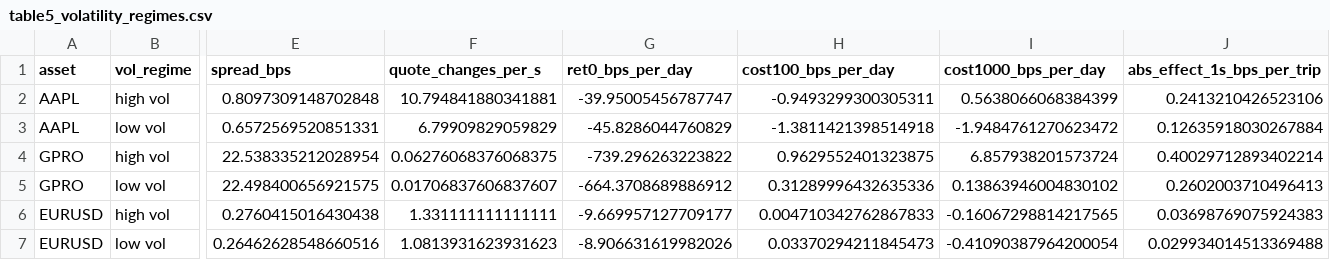
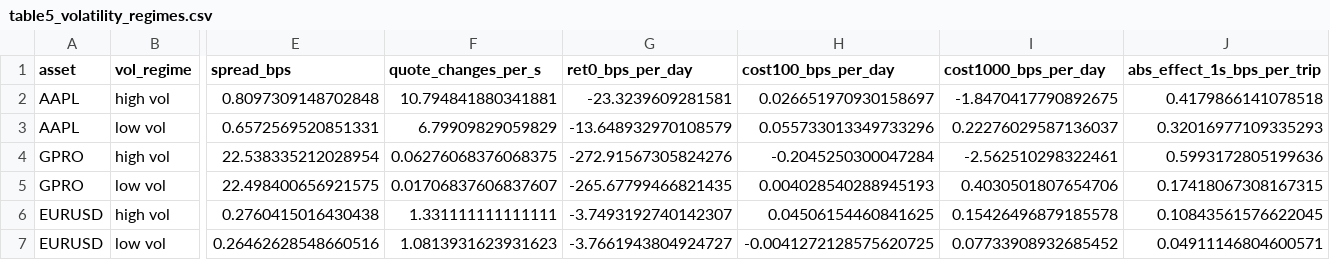
Before and after one commit to PatthieuM/230X, a CSV file: Project/outputs/table5_volatility_regimes.csv, drawn as a sheet; only a part is shown, gaps mark what is left out; the diff names each change by its address in the sheet, - before the commit and + after, or states it on an @@ line.

```diff
--- a/Project/outputs/table5_volatility_regimes.csv
+++ b/Project/outputs/table5_volatility_regimes.csv
-G2 (ret0_bps_per_day): -39.95005456787747
+G2 (ret0_bps_per_day): -23.3239609281581
-H2 (cost100_bps_per_day): -0.9493299300305311
+H2 (cost100_bps_per_day): 0.026651970930158697
-I2 (cost1000_bps_per_day): 0.5638066068384399
+I2 (cost1000_bps_per_day): -1.8470417790892675
-J2 (abs_effect_1s_bps_per_trip): 0.2413210426523106
+J2 (abs_effect_1s_bps_per_trip): 0.4179866141078518
-G3 (ret0_bps_per_day): -45.8286044760829
+G3 (ret0_bps_per_day): -13.648932970108579
-H3 (cost100_bps_per_day): -1.3811421398514918
+H3 (cost100_bps_per_day): 0.055733013349733296
-I3 (cost1000_bps_per_day): -1.9484761270623472
+I3 (cost1000_bps_per_day): 0.22276029587136037
-J3 (abs_effect_1s_bps_per_trip): 0.12635918030267884
+J3 (abs_effect_1s_bps_per_trip): 0.32016977109335293
-G4 (ret0_bps_per_day): -739.296263223822
+G4 (ret0_bps_per_day): -272.91567305824276
-H4 (cost100_bps_per_day): 0.9629552401323875
+H4 (cost100_bps_per_day): -0.2045250300047284
-I4 (cost1000_bps_per_day): 6.857938201573724
+I4 (cost1000_bps_per_day): -2.562510298322461
-J4 (abs_effect_1s_bps_per_trip): 0.40029712893402214
+J4 (abs_effect_1s_bps_per_trip): 0.5993172805199636
-G5 (ret0_bps_per_day): -664.3708689886912
+G5 (ret0_bps_per_day): -265.67799466821435
-H5 (cost100_bps_per_day): 0.31289996432635336
+H5 (cost100_bps_per_day): 0.004028540288945193
-I5 (cost1000_bps_per_day): 0.13863946004830102
+I5 (cost1000_bps_per_day): 0.4030501807654706
-J5 (abs_effect_1s_bps_per_trip): 0.2602003710496413
+J5 (abs_effect_1s_bps_per_trip): 0.17418067308167315
-G6 (ret0_bps_per_day): -9.669957127709177
+G6 (ret0_bps_per_day): -3.7493192740142307
-H6 (cost100_bps_per_day): 0.004710342762867833
+H6 (cost100_bps_per_day): 0.04506154460841625
-I6 (cost1000_bps_per_day): -0.16067298814217565
+I6 (cost1000_bps_per_day): 0.15426496879185578
-J6 (abs_effect_1s_bps_per_trip): 0.03698769075924383
+J6 (abs_effect_1s_bps_per_trip): 0.10843561576622045
-G7 (ret0_bps_per_day): -8.906631619982026
+G7 (ret0_bps_per_day): -3.7661943804924727
-H7 (cost100_bps_per_day): 0.03370294211845473
+H7 (cost100_bps_per_day): -0.0041272128575620725
-I7 (cost1000_bps_per_day): -0.41090387964200054
+I7 (cost1000_bps_per_day): 0.07733908932685452
-J7 (abs_effect_1s_bps_per_trip): 0.029934014513369488
+J7 (abs_effect_1s_bps_per_trip): 0.04911146804600571
```
Also changed, not shown: Project/outputs/daily_cost_and_microstructure.csv, Project/outputs/table2_pnl_reports_27.csv, 19 other files.
